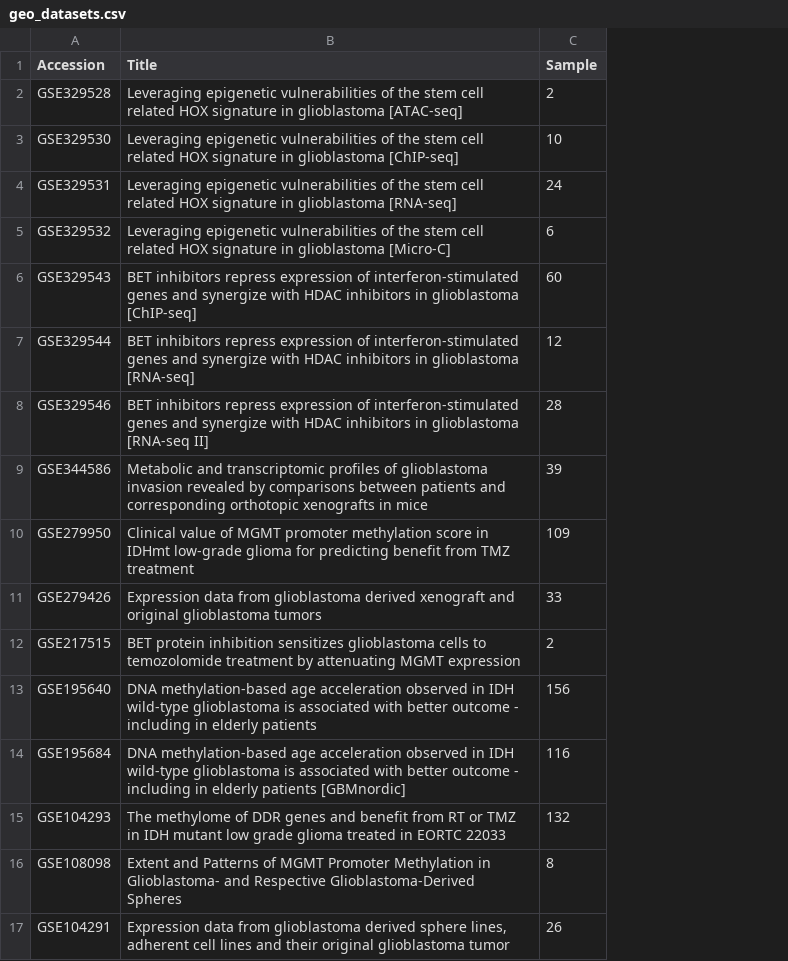
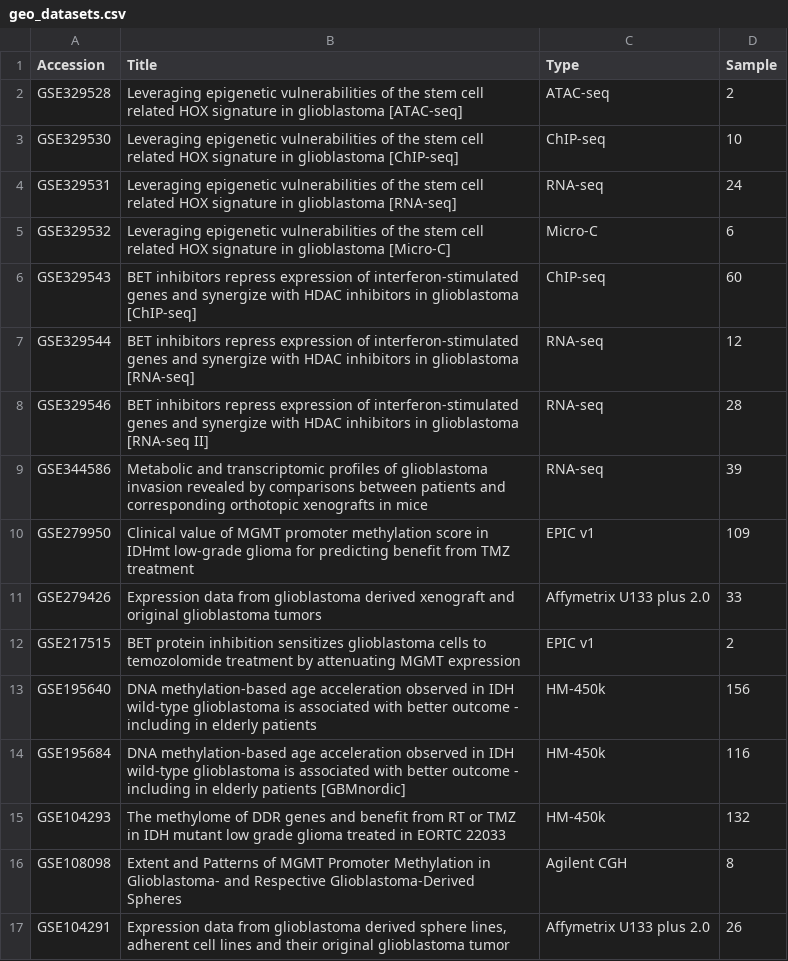
Before and after one commit to badozor/badozor.github.io, a CSV file: data/geo_datasets.csv, drawn as a sheet; the diff names each change by its address in the sheet, - before the commit and + after, or states it on an @@ line.

Commit message:
update dataset list
update dataset list and table design

```diff
--- a/data/geo_datasets.csv
+++ b/data/geo_datasets.csv
+column C (Type), rows 2-17: ATAC-seq | ChIP-seq | RNA-seq | Micro-C | ChIP-seq | RNA-seq | RNA-seq | RNA-seq | EPIC v1 | Affymetrix U133 plus 2.0 | EPIC v1 | HM-450k | HM-450k | HM-450k | Agilent CGH | Affymetrix U133 plus 2.0
```
Also changed, not shown: 9 other files.
